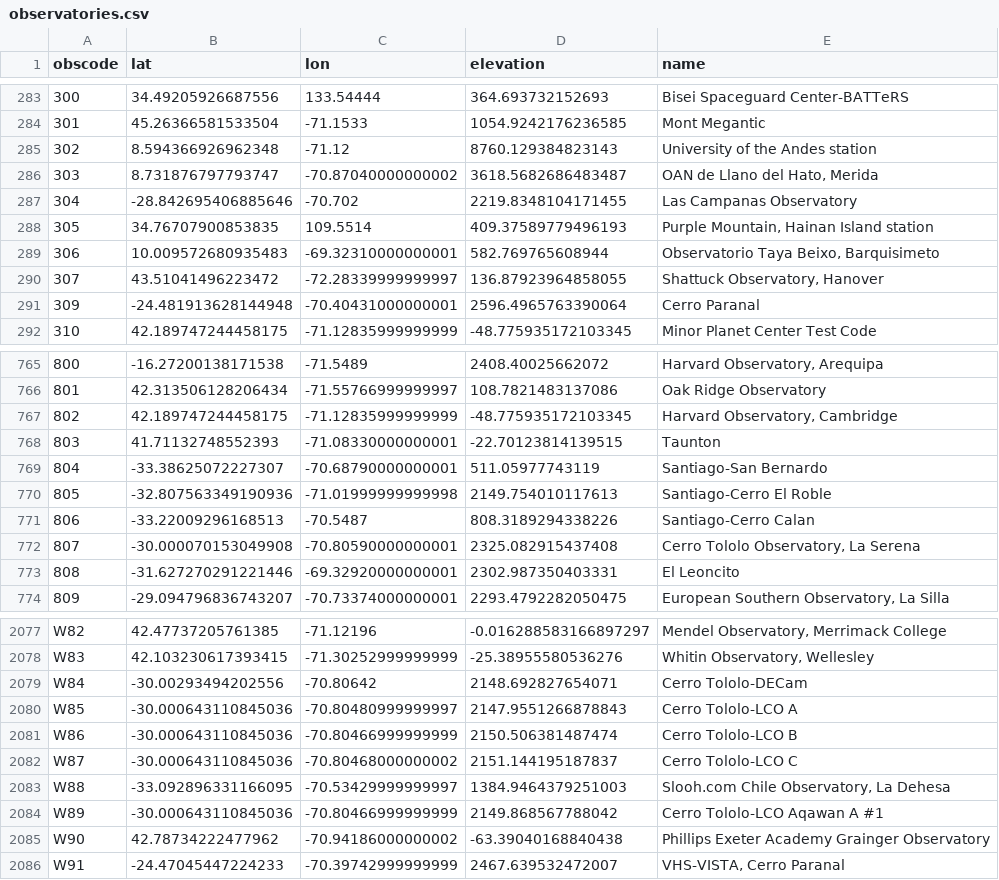
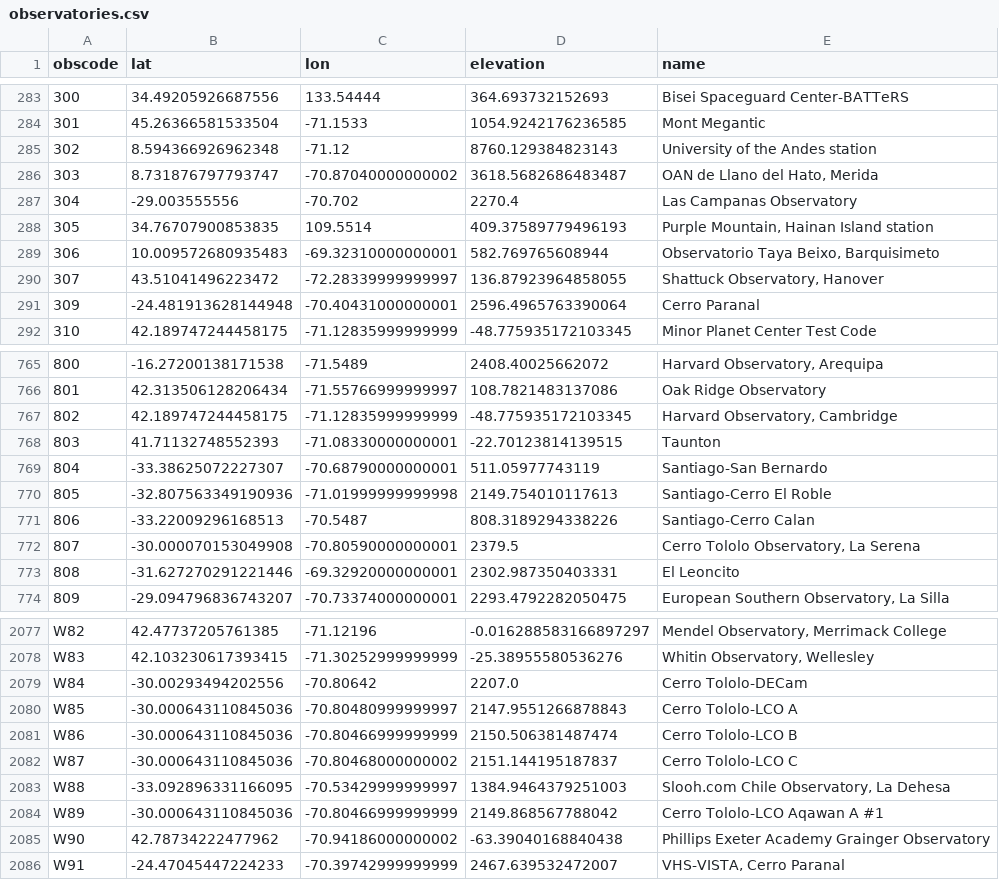
Before and after one commit to kjnapier/spacerocks, a CSV file: spacerocks/data/observatories.csv, drawn as a sheet; only a part is shown, gaps mark what is left out.

```diff
--- a/spacerocks/data/observatories.csv
+++ b/spacerocks/data/observatories.csv
@@ -286,3 +286,3 @@ obscode,lat,lon,elevation,name
 303,8.731876797793747,-70.87040000000002,3618.5682686483487,"OAN de Llano del Hato, Merida"
-304,-28.842695406885646,-70.702,2219.8348104171455,Las Campanas Observatory
+304,-29.003555556,-70.702,2270.4,Las Campanas Observatory
 305,34.76707900853835,109.5514,409.37589779496193,"Purple Mountain, Hainan Island station"
@@ -771,3 +771,3 @@ obscode,lat,lon,elevation,name
 806,-33.22009296168513,-70.5487,808.3189294338226,Santiago-Cerro Calan
-807,-30.000070153049908,-70.80590000000001,2325.082915437408,"Cerro Tololo Observatory, La Serena"
+807,-30.000070153049908,-70.80590000000001,2379.5,"Cerro Tololo Observatory, La Serena"
 808,-31.627270291221446,-69.32920000000001,2302.987350403331,El Leoncito
@@ -2078,3 +2078,3 @@ W82,42.47737205761385,-71.12196,-0.016288583166897297,"Mendel Observatory, Merri
 W83,42.103230617393415,-71.30252999999999,-25.38955580536276,"Whitin Observatory, Wellesley"
-W84,-30.00293494202556,-70.80642,2148.692827654071,Cerro Tololo-DECam
+W84,-30.00293494202556,-70.80642,2207.0,Cerro Tololo-DECam
 W85,-30.000643110845036,-70.80480999999997,2147.9551266878843,Cerro Tololo-LCO A
```
Also changed, not shown: 8 other files.
